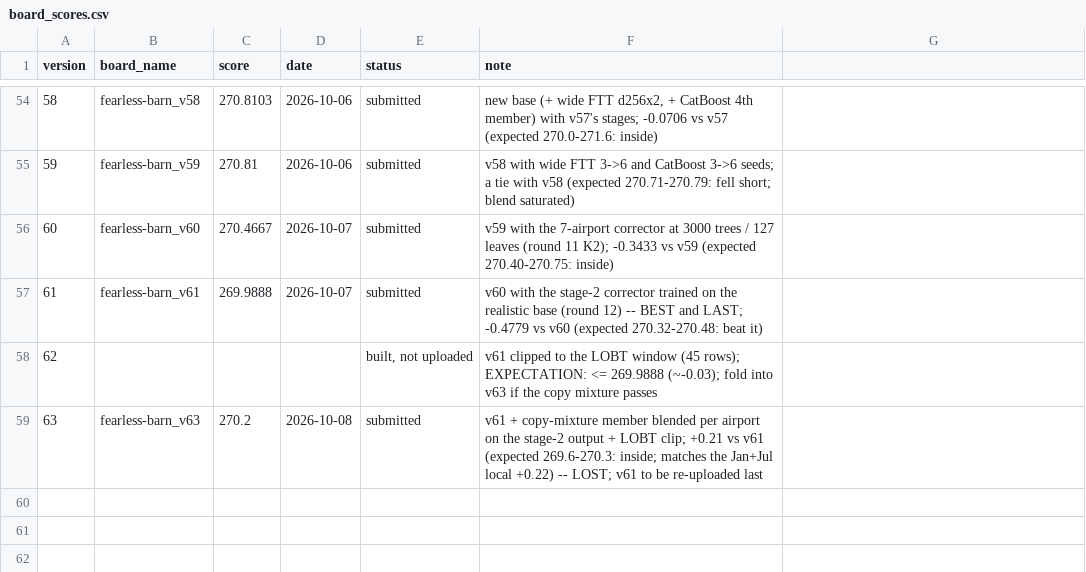
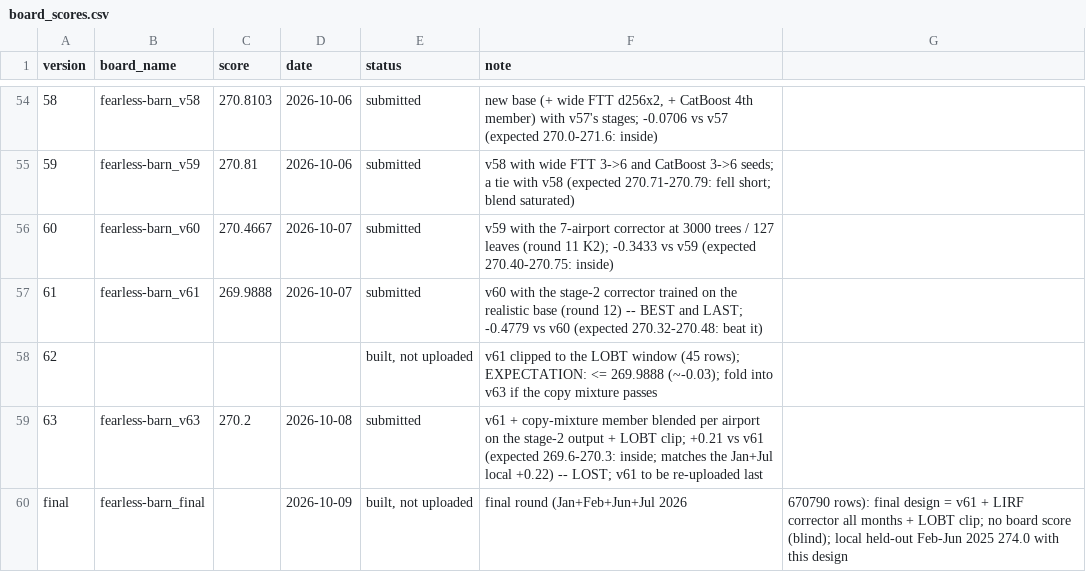
Before and after one commit to e-seet/fearless-barn, a CSV file: exploration/submissions/board_scores.csv, drawn as a sheet; only a part is shown, gaps mark what is left out.

```diff
--- a/exploration/submissions/board_scores.csv
+++ b/exploration/submissions/board_scores.csv
@@ -59 +59,2 @@ version,board_name,score,date,status,note
 63,fearless-barn_v63,270.2,2026-10-08,submitted,v61 + copy-mixture member blended per airport on the stage-2 output + LOBT clip; +0.21 vs v61 (expected 269.6-270.3: inside; matches the Jan+Jul local +0.22) -- LOST; v61 to be re-uploaded last
+"final",fearless-barn_final,,2026-10-09,"built, not uploaded",final round (Jan+Feb+Jun+Jul 2026, 670790 rows): final design = v61 + LIRF corrector all months + LOBT clip; no board score (blind); local held-out Feb-Jun 2025 274.0 with this design
```
Also changed, not shown: 7 other files.
